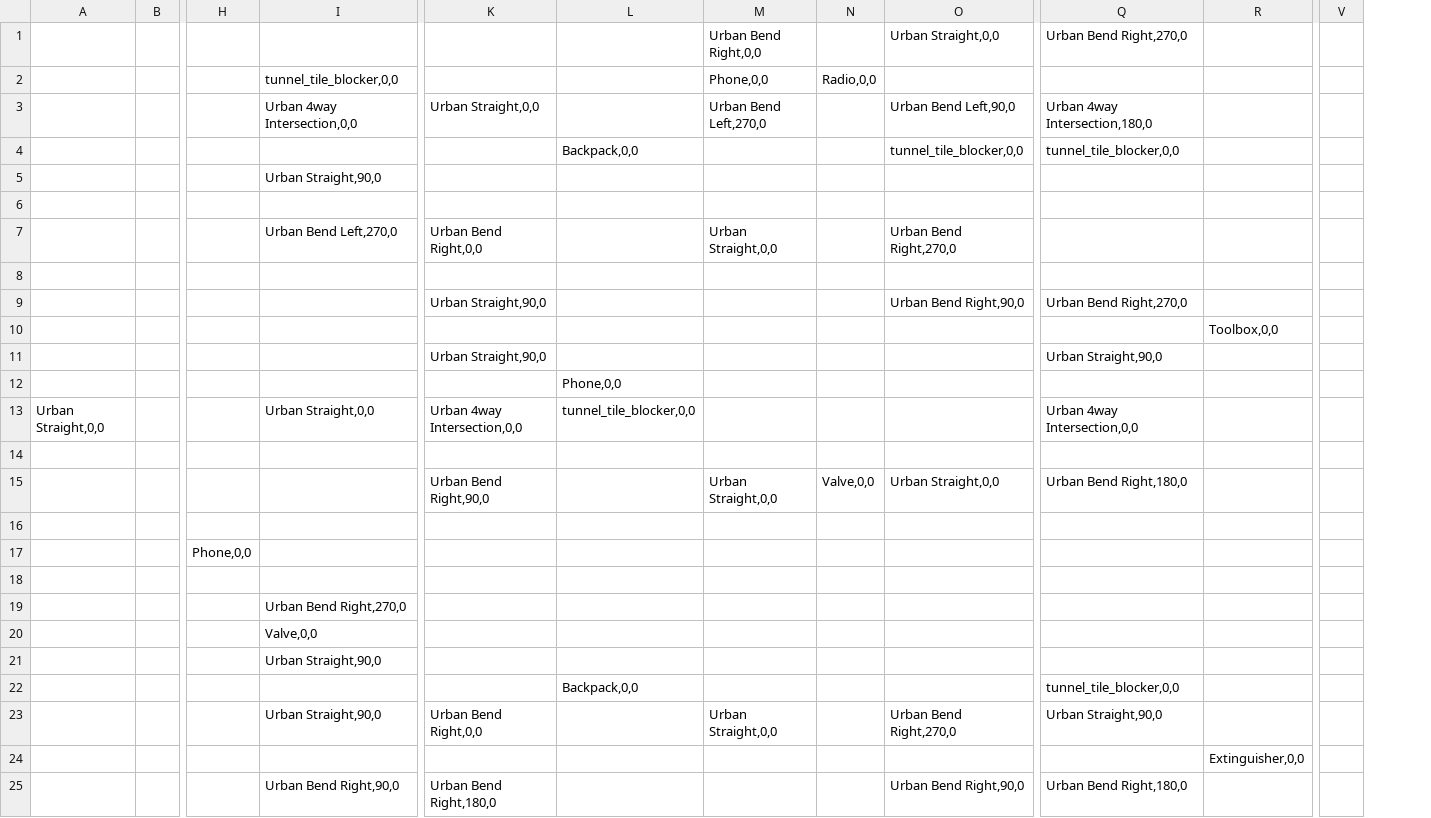
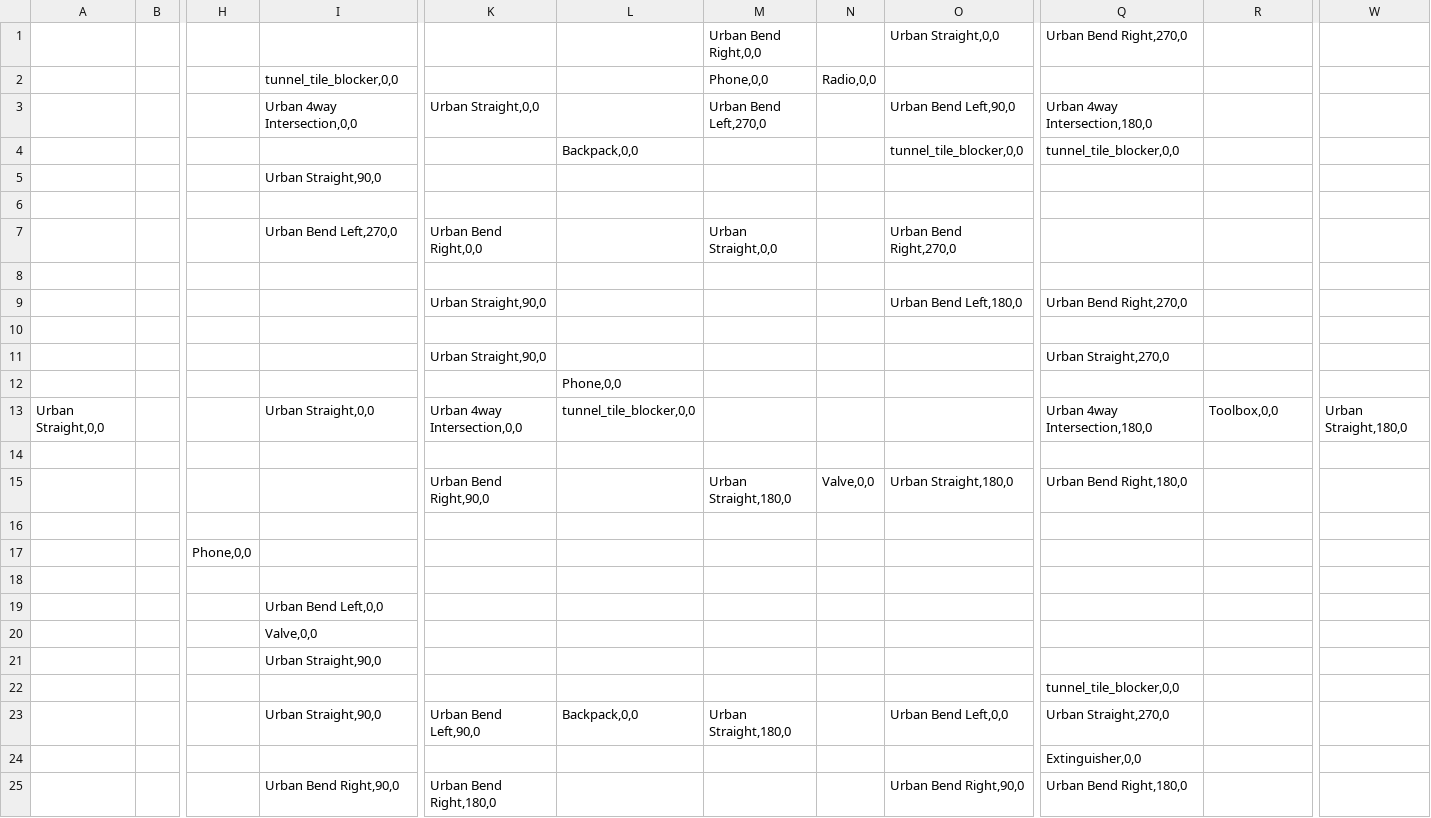
Before and after one commit to willcbaker-ext/subt, a TSV file: subt_ign/worlds/urban_ign.tsv, drawn as a sheet; only a part is shown, gaps mark what is left out; removed rows and columns are numbered as before the commit, all else as after; rows hold the shown columns only; the diff names each change by its address in the sheet, - before the commit and + after, or states it on an @@ line.

Commit message:
flip tiles so that tracks match
--HG--
branch : urban_world_init

```diff
--- a/subt_ign/worlds/urban_ign.tsv
+++ b/subt_ign/worlds/urban_ign.tsv
-column V, empty
+column W, empty
-O9: Urban Bend Right,90,0
+O9: Urban Bend Left,180,0
-row 10:  |  |  |  |  |  |  |  |  |  | Toolbox,0,0
-row 11:  |  |  |  | Urban Straight,90,0 |  |  |  |  | Urban Straight,90,0
-row 12:  |  |  |  |  | Phone,0,0
-row 13: Urban Straight,0,0 |  |  | Urban Straight,0,0 | Urban 4way Intersection,0,0 | tunnel_tile_blocker,0,0 |  |  |  | Urban 4way Intersection,0,0
-row 15:  |  |  |  | Urban Bend Right,90,0 |  | Urban Straight,0,0 | Valve,0,0 | Urban Straight,0,0 | Urban Bend Right,180,0
-row 16: (empty)
-row 17:  |  | Phone,0,0
+row 11:  |  |  |  | Urban Straight,90,0 |  |  |  |  | Urban Straight,270,0
+row 12:  |  |  |  |  | Phone,0,0
+row 13: Urban Straight,0,0 |  |  | Urban Straight,0,0 | Urban 4way Intersection,0,0 | tunnel_tile_blocker,0,0 |  |  |  | Urban 4way Intersection,180,0 | Toolbox,0,0 | Urban Straight,180,0
+row 15:  |  |  |  | Urban Bend Right,90,0 |  | Urban Straight,180,0 | Valve,0,0 | Urban Straight,180,0 | Urban Bend Right,180,0
+row 16: (empty)
+row 17:  |  | Phone,0,0
+row 18: (empty)
-I19: Urban Bend Right,270,0
+I19: Urban Bend Left,0,0
-L22: Backpack,0,0
+L22: (empty)
-K23: Urban Bend Right,0,0
+K23: Urban Bend Left,90,0
-L23: (empty)
+L23: Backpack,0,0
-M23: Urban Straight,0,0
+M23: Urban Straight,180,0
-O23: Urban Bend Right,270,0
+O23: Urban Bend Left,0,0
-Q23: Urban Straight,90,0
+Q23: Urban Straight,270,0
-row 24:  |  |  |  |  |  |  |  |  |  | Extinguisher,0,0
+row 24:  |  |  |  |  |  |  |  |  | Extinguisher,0,0
```
